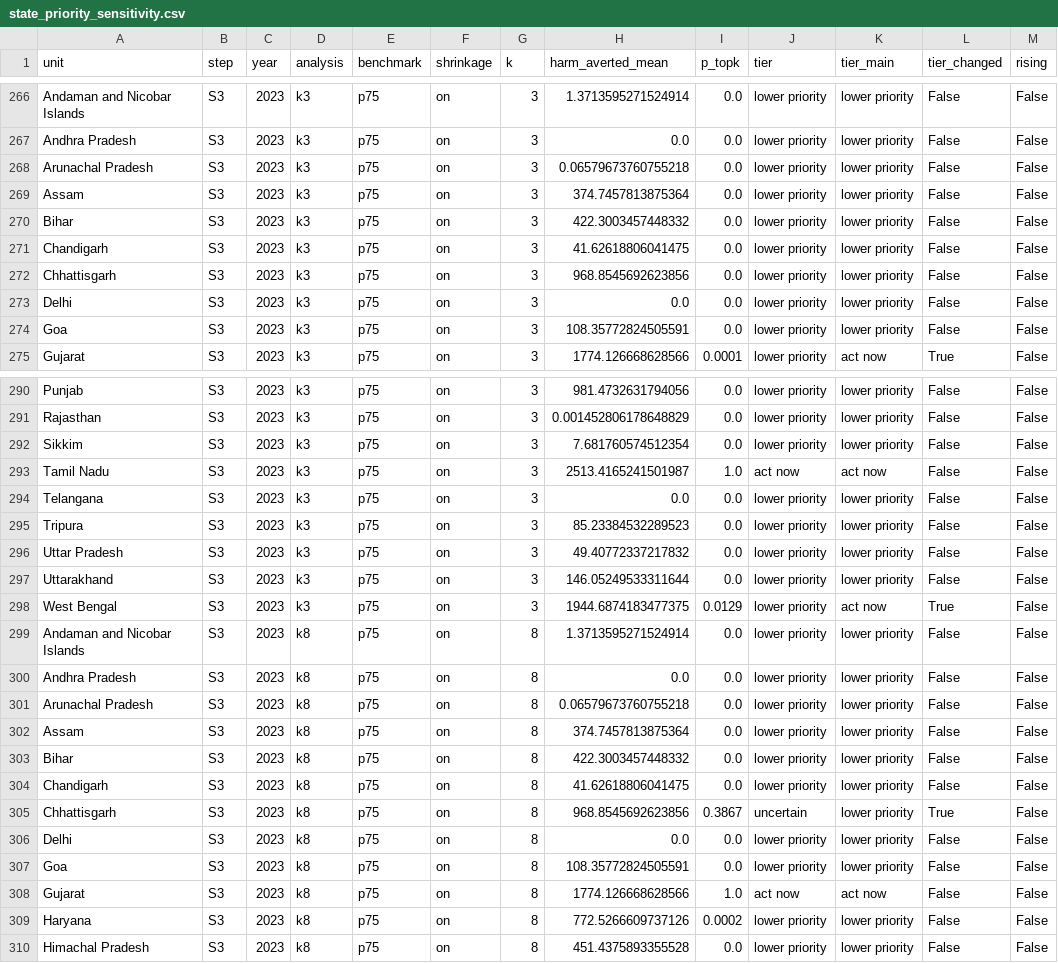
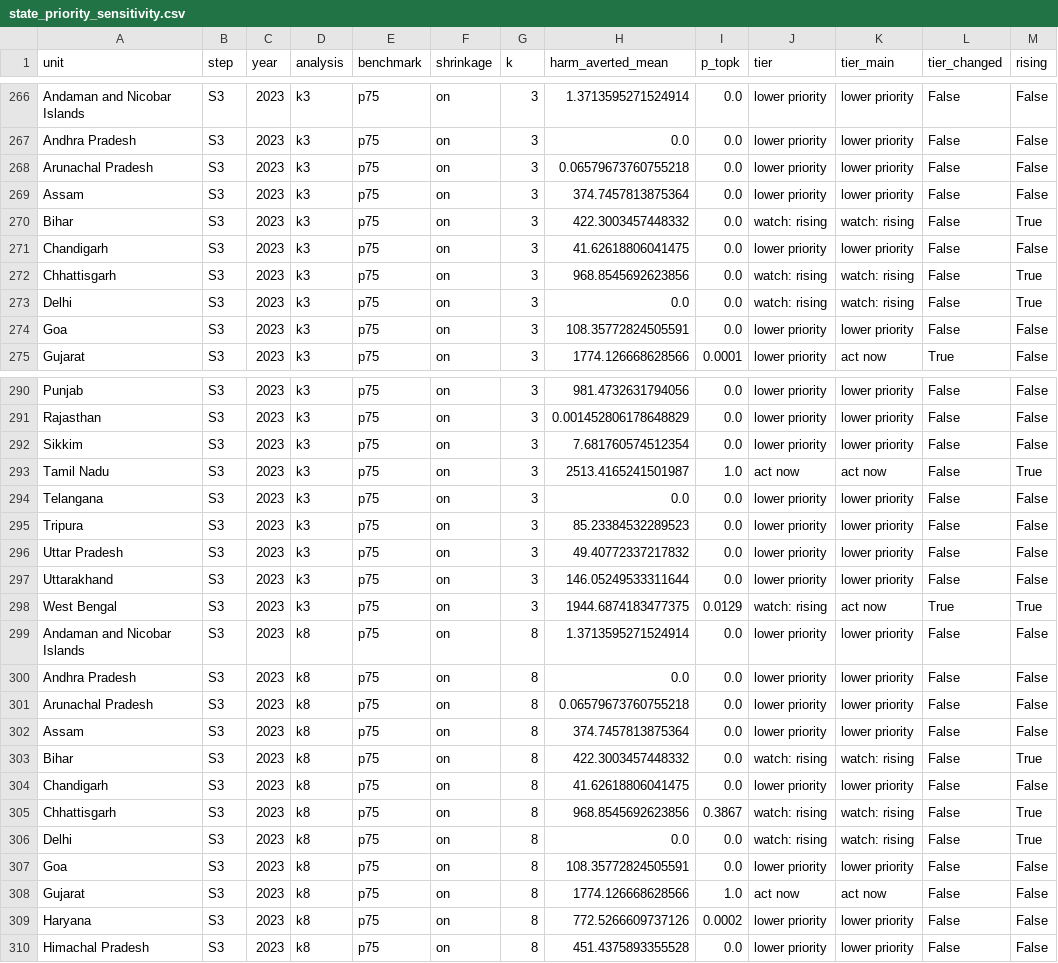
Before and after one commit to hssling/india-tb-priority-tool, a CSV file: outputs/state_priority_sensitivity.csv, drawn as a sheet; only a part is shown, gaps mark what is left out; the diff covers the shown part only.

```diff
--- a/outputs/state_priority_sensitivity.csv
+++ b/outputs/state_priority_sensitivity.csv
@@ -269,6 +269,6 @@ Arunachal Pradesh,S3,2023,k3,p75,on,3,0.06579673760755218,0.0,lower priority,low
 Assam,S3,2023,k3,p75,on,3,374.7457813875364,0.0,lower priority,lower priority,False,False
-Bihar,S3,2023,k3,p75,on,3,422.3003457448332,0.0,lower priority,lower priority,False,False
+Bihar,S3,2023,k3,p75,on,3,422.3003457448332,0.0,watch: rising,watch: rising,False,True
 Chandigarh,S3,2023,k3,p75,on,3,41.62618806041475,0.0,lower priority,lower priority,False,False
-Chhattisgarh,S3,2023,k3,p75,on,3,968.8545692623856,0.0,lower priority,lower priority,False,False
-Delhi,S3,2023,k3,p75,on,3,0.0,0.0,lower priority,lower priority,False,False
+Chhattisgarh,S3,2023,k3,p75,on,3,968.8545692623856,0.0,watch: rising,watch: rising,False,True
+Delhi,S3,2023,k3,p75,on,3,0.0,0.0,watch: rising,watch: rising,False,True
 Goa,S3,2023,k3,p75,on,3,108.35772824505591,0.0,lower priority,lower priority,False,False
@@ -292,3 +292,3 @@ Rajasthan,S3,2023,k3,p75,on,3,0.001452806178648829,0.0,lower priority,lower prio
 Sikkim,S3,2023,k3,p75,on,3,7.681760574512354,0.0,lower priority,lower priority,False,False
-Tamil Nadu,S3,2023,k3,p75,on,3,2513.4165241501987,1.0,act now,act now,False,False
+Tamil Nadu,S3,2023,k3,p75,on,3,2513.4165241501987,1.0,act now,act now,False,True
 Telangana,S3,2023,k3,p75,on,3,0.0,0.0,lower priority,lower priority,False,False
@@ -297,3 +297,3 @@ Uttar Pradesh,S3,2023,k3,p75,on,3,49.40772337217832,0.0,lower priority,lower pri
 Uttarakhand,S3,2023,k3,p75,on,3,146.05249533311644,0.0,lower priority,lower priority,False,False
-West Bengal,S3,2023,k3,p75,on,3,1944.6874183477375,0.0129,lower priority,act now,True,False
+West Bengal,S3,2023,k3,p75,on,3,1944.6874183477375,0.0129,watch: rising,act now,True,True
 Andaman and Nicobar Islands,S3,2023,k8,p75,on,8,1.3713595271524914,0.0,lower priority,lower priority,False,False
@@ -302,6 +302,6 @@ Arunachal Pradesh,S3,2023,k8,p75,on,8,0.06579673760755218,0.0,lower priority,low
 Assam,S3,2023,k8,p75,on,8,374.7457813875364,0.0,lower priority,lower priority,False,False
-Bihar,S3,2023,k8,p75,on,8,422.3003457448332,0.0,lower priority,lower priority,False,False
+Bihar,S3,2023,k8,p75,on,8,422.3003457448332,0.0,watch: rising,watch: rising,False,True
 Chandigarh,S3,2023,k8,p75,on,8,41.62618806041475,0.0,lower priority,lower priority,False,False
-Chhattisgarh,S3,2023,k8,p75,on,8,968.8545692623856,0.3867,uncertain,lower priority,True,False
-Delhi,S3,2023,k8,p75,on,8,0.0,0.0,lower priority,lower priority,False,False
+Chhattisgarh,S3,2023,k8,p75,on,8,968.8545692623856,0.3867,watch: rising,watch: rising,False,True
+Delhi,S3,2023,k8,p75,on,8,0.0,0.0,watch: rising,watch: rising,False,True
 Goa,S3,2023,k8,p75,on,8,108.35772824505591,0.0,lower priority,lower priority,False,False
```
Also changed, not shown: 54 edited cells elsewhere in this file, outputs/state_priority.csv, 12 other files.
